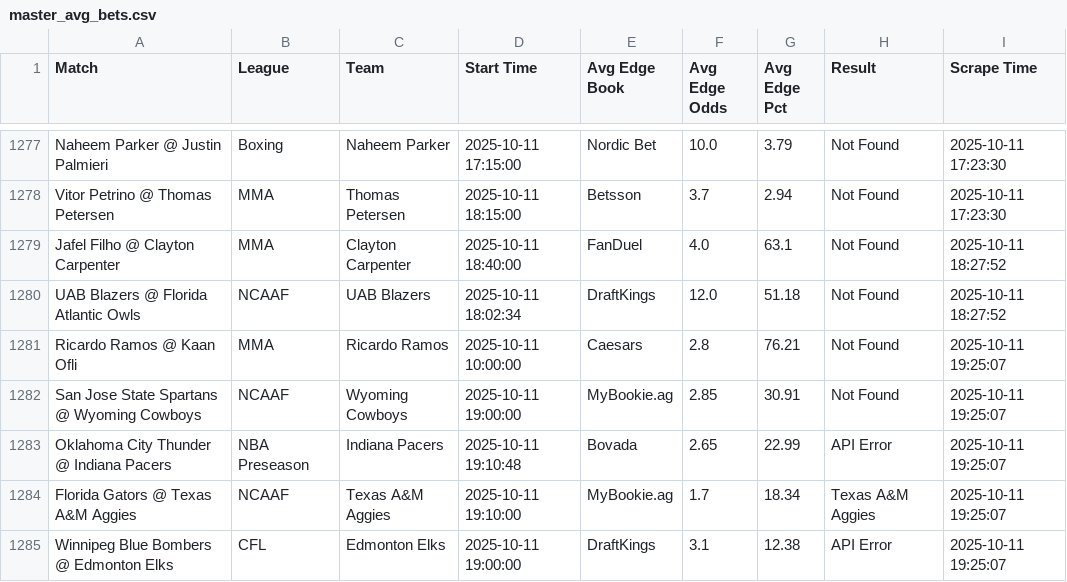
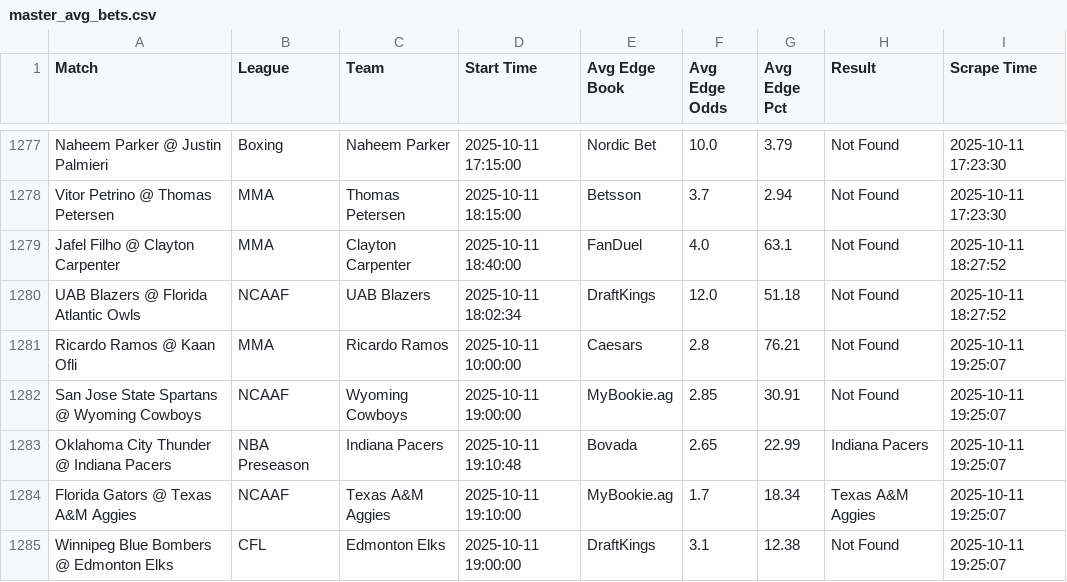
Before and after one commit to aqsmith02/paper-betting-tracker, a CSV file: codebase/data/master_avg_bets.csv, drawn as a sheet; only a part is shown, gaps mark what is left out; the diff covers the shown part only.

```diff
--- a/codebase/data/master_avg_bets.csv
+++ b/codebase/data/master_avg_bets.csv
@@ -1282,4 +1282,4 @@ Ricardo Ramos @ Kaan Ofli,MMA,Ricardo Ramos,2025-10-11 10:00:00,Caesars,2.8,76.2
 San Jose State Spartans @ Wyoming Cowboys,NCAAF,Wyoming Cowboys,2025-10-11 19:00:00,MyBookie.ag,2.85,30.91,Not Found,2025-10-11 19:25:07
-Oklahoma City Thunder @ Indiana Pacers,NBA Preseason,Indiana Pacers,2025-10-11 19:10:48,Bovada,2.65,22.99,API Error,2025-10-11 19:25:07
+Oklahoma City Thunder @ Indiana Pacers,NBA Preseason,Indiana Pacers,2025-10-11 19:10:48,Bovada,2.65,22.99,Indiana Pacers,2025-10-11 19:25:07
 Florida Gators @ Texas A&M Aggies,NCAAF,Texas A&M Aggies,2025-10-11 19:10:00,MyBookie.ag,1.7,18.34,Texas A&M Aggies,2025-10-11 19:25:07
-Winnipeg Blue Bombers @ Edmonton Elks,CFL,Edmonton Elks,2025-10-11 19:00:00,DraftKings,3.1,12.38,API Error,2025-10-11 19:25:07
+Winnipeg Blue Bombers @ Edmonton Elks,CFL,Edmonton Elks,2025-10-11 19:00:00,DraftKings,3.1,12.38,Not Found,2025-10-11 19:25:07
```
Also changed, not shown: 13 edited cells elsewhere in this file, codebase/data/master_avg_full.csv, codebase/data/master_mod_zscore_bets.csv, 17 other files.
